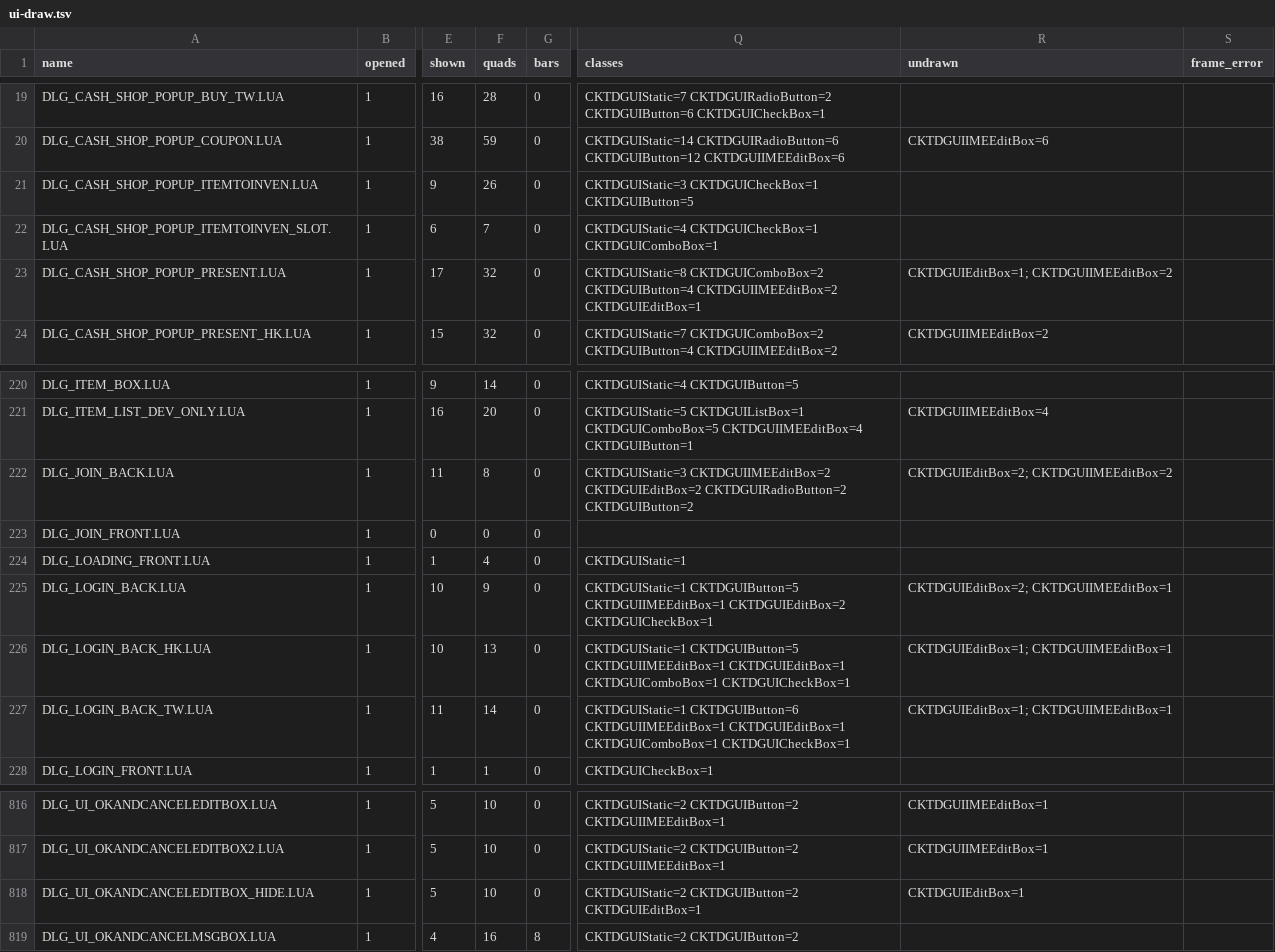
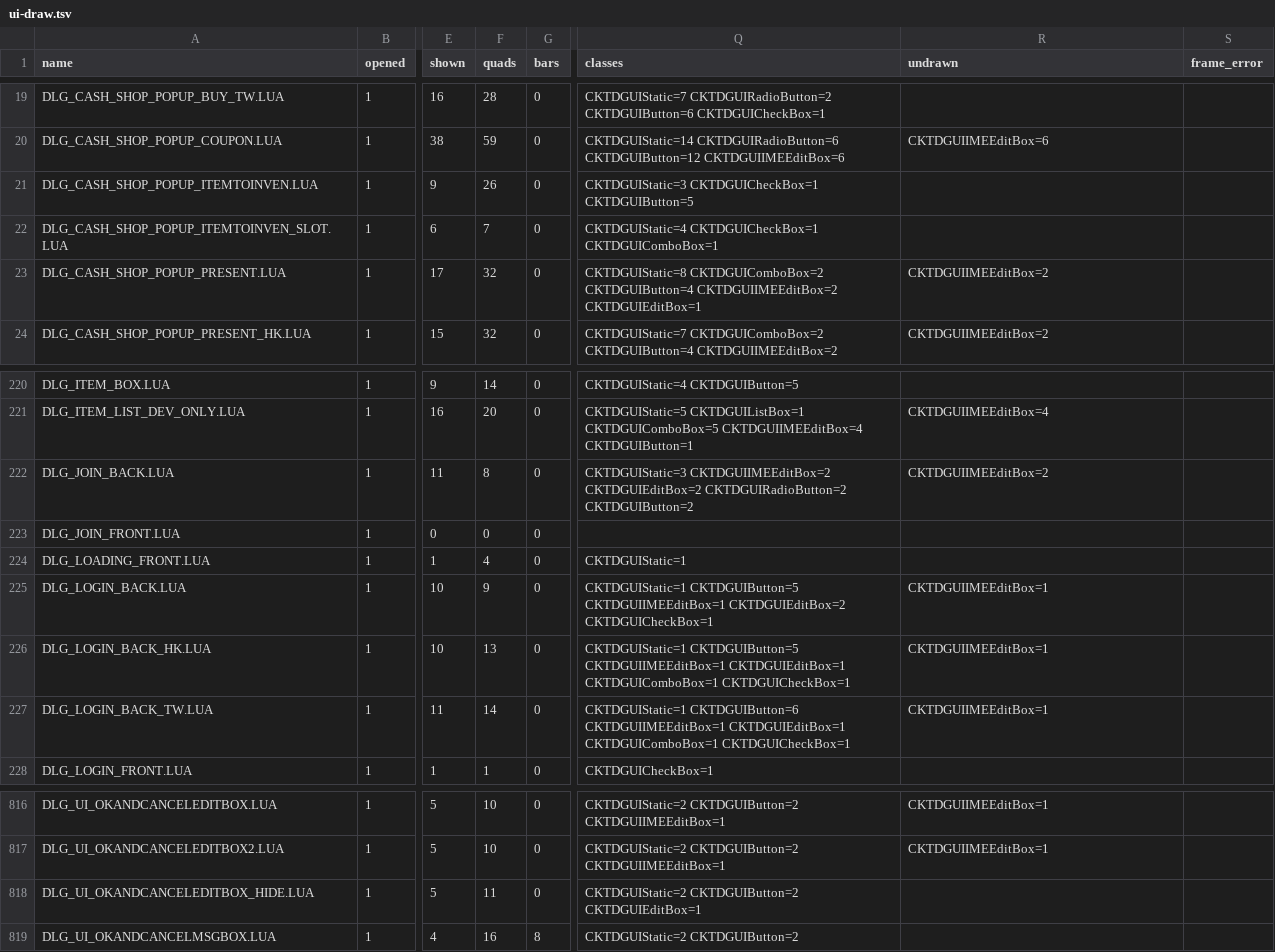
Before and after one commit to chuccb/Els_HK_2014-03-13, a TSV file: docs/ui-draw.tsv, drawn as a sheet; only a part is shown, gaps mark what is left out; the diff names each change by its address in the sheet, - before the commit and + after, or states it on an @@ line.

```diff
--- a/docs/ui-draw.tsv
+++ b/docs/ui-draw.tsv
-R23 (undrawn): CKTDGUIEditBox=1; CKTDGUIIMEEditBox=2
+R23 (undrawn): CKTDGUIIMEEditBox=2
-R222 (undrawn): CKTDGUIEditBox=2; CKTDGUIIMEEditBox=2
+R222 (undrawn): CKTDGUIIMEEditBox=2
-R225 (undrawn): CKTDGUIEditBox=2; CKTDGUIIMEEditBox=1
+R225 (undrawn): CKTDGUIIMEEditBox=1
-R226:R227 (undrawn): CKTDGUIEditBox=1; CKTDGUIIMEEditBox=1
+R226:R227 (undrawn): CKTDGUIIMEEditBox=1
-F818 (quads): 10
+F818 (quads): 11
-R818 (undrawn): CKTDGUIEditBox=1
+R818 (undrawn): (empty)
```
Also changed, not shown: docs/ledger-classes.generated.tsv, docs/ledger-classes.tsv, 17 other files.
